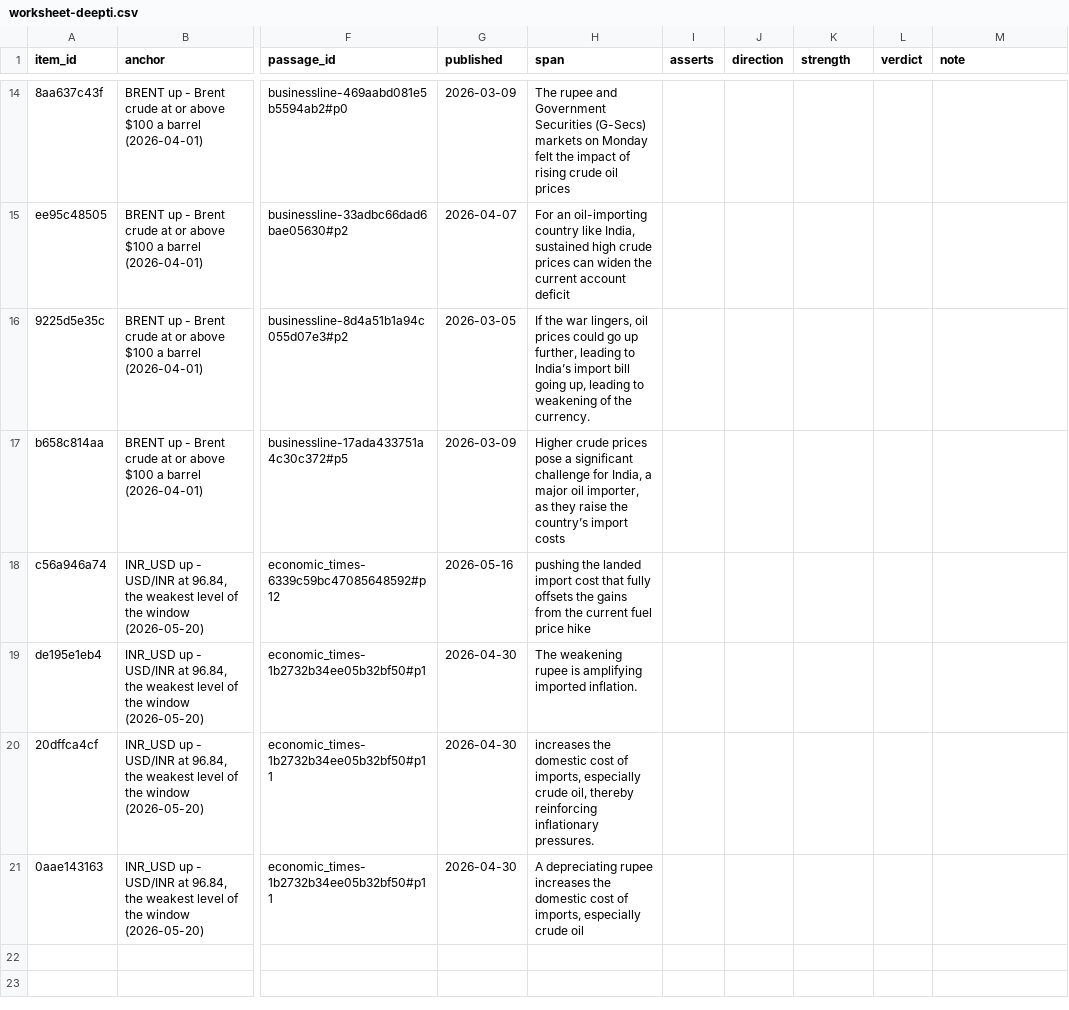
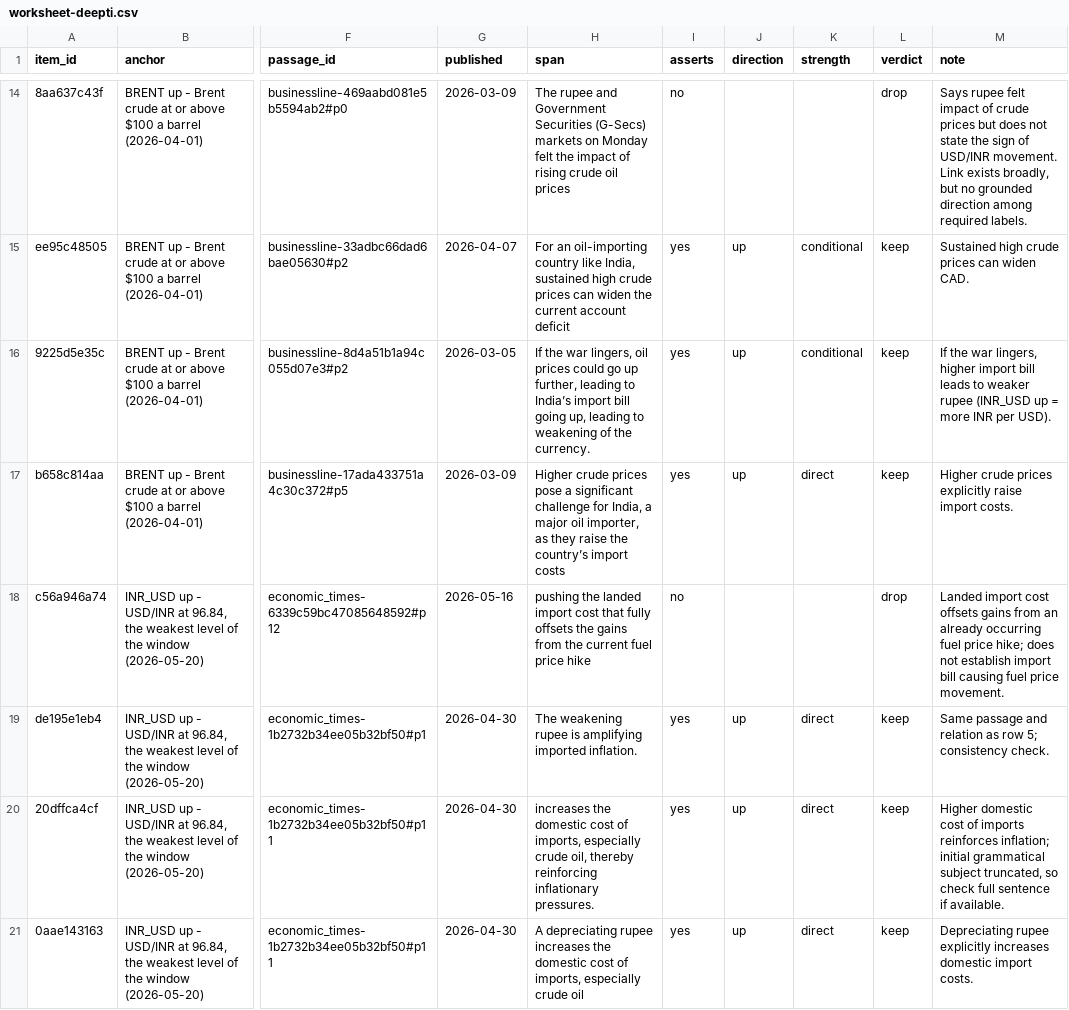
Before and after one commit to DeeptiKoranga/lma-grounding-decay, a CSV file: data/eval/gold/dev/adjudication/worksheet-deepti.csv, drawn as a sheet; only a part is shown, gaps mark what is left out; the diff covers the shown part only; the diff names each change by its address in the sheet, - before the commit and + after, or states it on an @@ line.

Commit message:
Record the blind double annotation of the 20 dev gold edges
Both annotators labelled all 20 edges independently from sheets carrying
the span and the two variables and no draft label.

Raw agreement on asserts is 0.800 (16/20); kappa is 0.231 because one
label dominates and chance agreement reaches 0.740. This is the
kappa paradox the scorer was built to flag, and the report now carries
the warning telling the reader to quote the raw figure alongside it.
Direction and strength agree on every edge both annotators kept.

All four disagreements are the same case: a span that states a relation
or a pricing mechanism but never states which way the destination moves
(IMPORT_BILL->FISCAL_DEFICIT "fuelling worries about", BRENT->ATF_PRICE
the monthly revision formula, BRENT->OMC_MARGINS "fluctuating margins
absorbing price shocks", BRENT->INR_USD "felt the impact"). Both
annotators flagged all four in their notes as the ambiguous ones.

```diff
--- a/data/eval/gold/dev/adjudication/worksheet-deepti.csv
+++ b/data/eval/gold/dev/adjudication/worksheet-deepti.csv
-I14 (asserts): (empty)
+I14 (asserts): no
-L14 (verdict): (empty)
+L14 (verdict): drop
-M14 (note): (empty)
+M14 (note): Says rupee felt impact of crude prices but does not state the sign of USD/INR movement. Link exists broadly, but no grounded direction among required labels.
-I15:I17 (asserts): (empty)
+I15:I17 (asserts): yes
-J15:J17 (direction): (empty)
+J15:J17 (direction): up
-K15:K16 (strength): (empty)
+K15:K16 (strength): conditional
-L15:L17 (verdict): (empty)
+L15:L17 (verdict): keep
-M15 (note): (empty)
+M15 (note): Sustained high crude prices can widen CAD.
-M16 (note): (empty)
+M16 (note): If the war lingers, higher import bill leads to weaker rupee (INR_USD up = more INR per USD).
-K17 (strength): (empty)
+K17 (strength): direct
-M17 (note): (empty)
+M17 (note): Higher crude prices explicitly raise import costs.
-I18 (asserts): (empty)
+I18 (asserts): no
-L18 (verdict): (empty)
+L18 (verdict): drop
-M18 (note): (empty)
+M18 (note): Landed import cost offsets gains from an already occurring fuel price hike; does not establish import bill causing fuel price movement.
-I19:I21 (asserts): (empty)
+I19:I21 (asserts): yes
-J19:J21 (direction): (empty)
+J19:J21 (direction): up
-K19:K21 (strength): (empty)
+K19:K21 (strength): direct
-L19:L21 (verdict): (empty)
+L19:L21 (verdict): keep
-M19 (note): (empty)
+M19 (note): Same passage and relation as row 5; consistency check.
-M20 (note): (empty)
+M20 (note): Higher domestic cost of imports reinforces inflation; initial grammatical subject truncated, so check full sentence if available.
-M21 (note): (empty)
+M21 (note): Depreciating rupee explicitly increases domestic import costs.
```
Also changed, not shown: 56 edited cells elsewhere in this file, data/eval/gold/dev/adjudication/worksheet-varun.csv, 1 other file.
